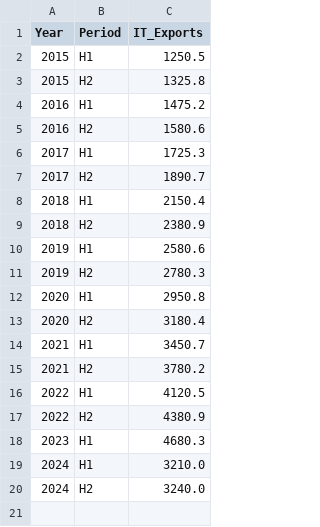
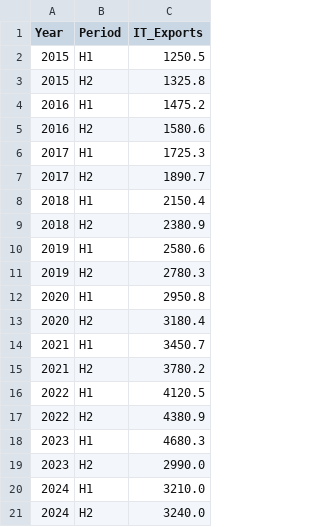
Before and after one commit to Lapraf/Salary-prediction, a CSV file: Term_paper/IT_exports.csv, drawn as a sheet; the diff names each change by its address in the sheet, - before the commit and + after, or states it on an @@ line.

```diff
--- a/Term_paper/IT_exports.csv
+++ b/Term_paper/IT_exports.csv
+row 19: 2023 | H2 | 2990.0
```
Also changed, not shown: Term_paper/CPI.csv, Term_paper/avg_salary.csv, 2 other files.
